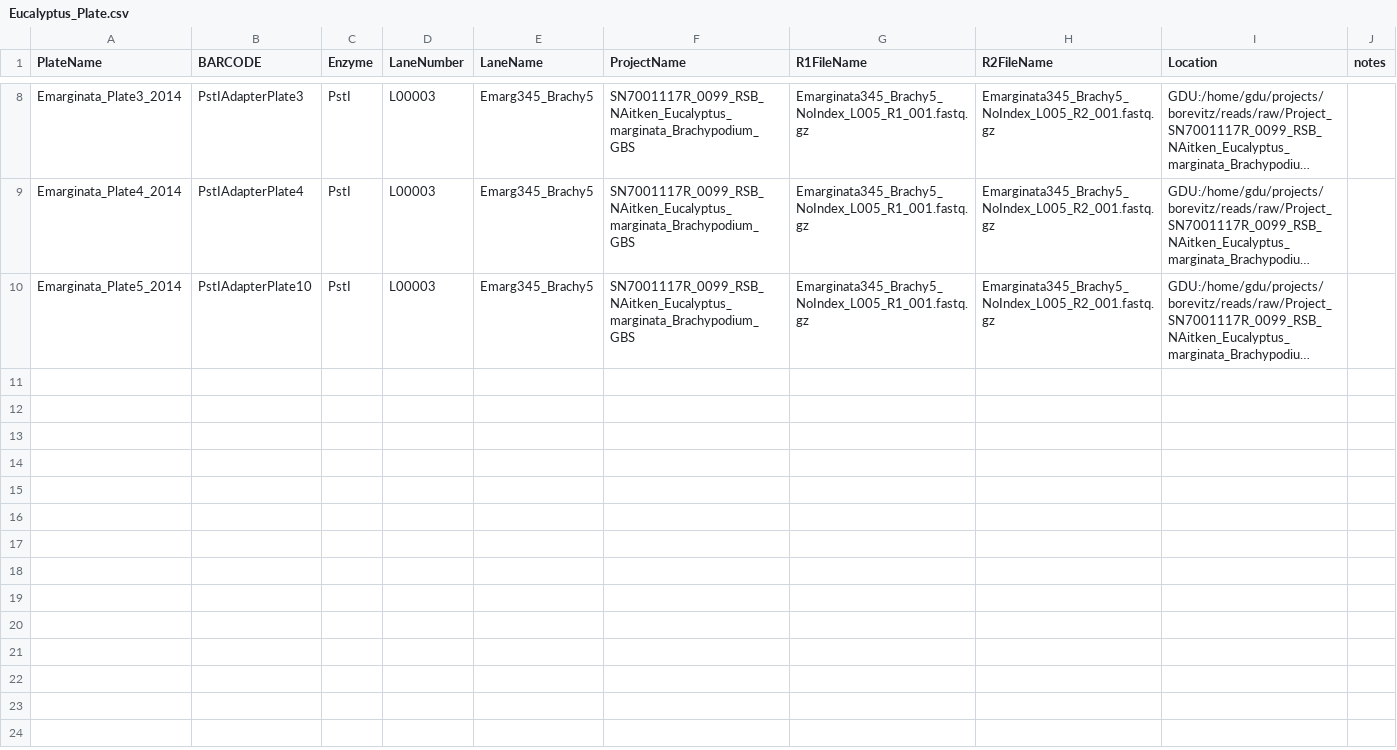
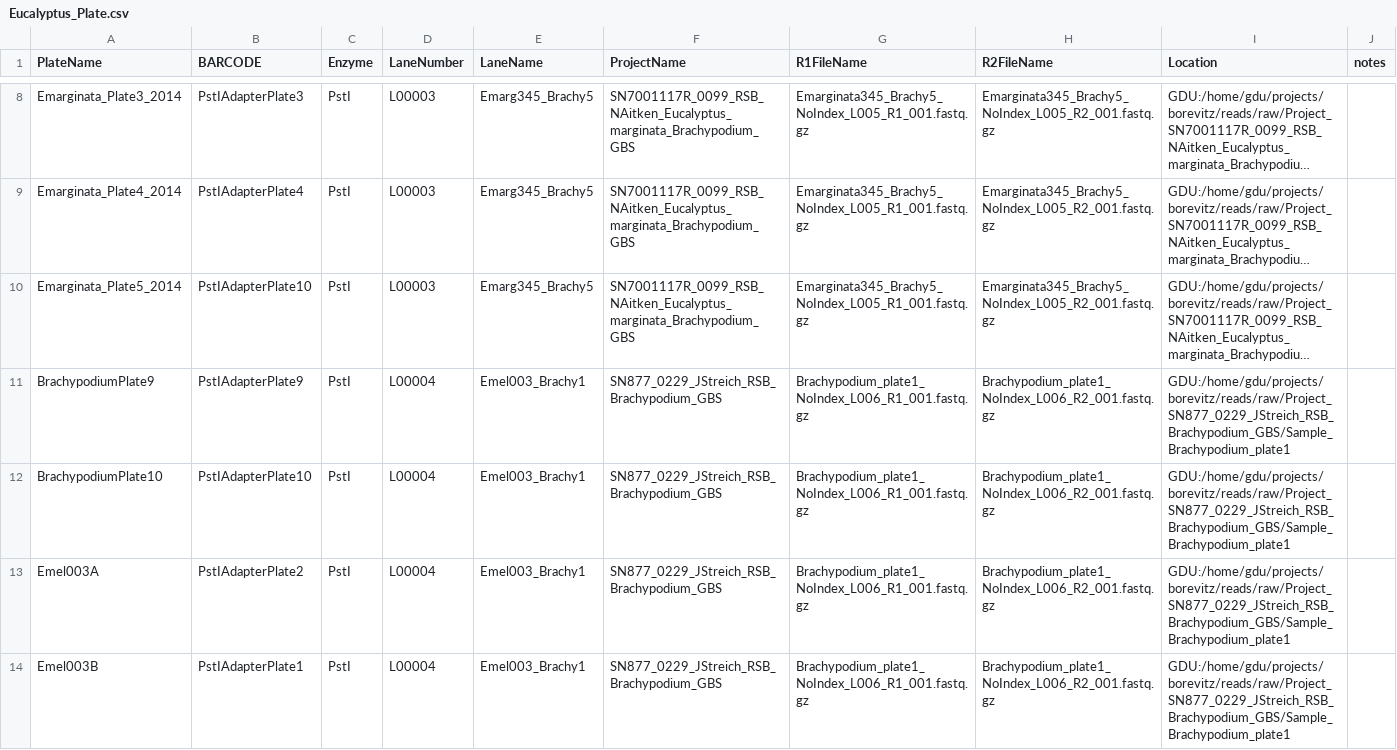
Before and after one commit to forestgenomics/eucalyptus_data, a CSV file: Eucalyptus_Plate.csv, drawn as a sheet; only a part is shown, gaps mark what is left out; long unchanged cells end in …; the diff covers the shown part only; the diff names each change by its address in the sheet, - before the commit and + after, or states it on an @@ line.

```diff
--- a/Eucalyptus_Plate.csv
+++ b/Eucalyptus_Plate.csv
+row 11: BrachypodiumPlate9 | PstIAdapterPlate9 | PstI | L00004 | Emel003_Brachy1 | SN877_0229_JStreich_RSB_Brachypodium_GBS | Brachypodium_plate1_NoIndex_L006_R1_001.fastq.gz | Brachypodium_plate1_NoIndex_L006_R2_001.fastq.gz | GDU:/home/gdu/projects/borevitz/reads/raw/Project_SN877_0229_JStreich_RSB_Brachypodium_GBS/Sample_Brachypodium_plate1
+row 12: BrachypodiumPlate10 | PstIAdapterPlate10 | PstI | L00004 | Emel003_Brachy1 | SN877_0229_JStreich_RSB_Brachypodium_GBS | Brachypodium_plate1_NoIndex_L006_R1_001.fastq.gz | Brachypodium_plate1_NoIndex_L006_R2_001.fastq.gz | GDU:/home/gdu/projects/borevitz/reads/raw/Project_SN877_0229_JStreich_RSB_Brachypodium_GBS/Sample_Brachypodium_plate1
+row 13: Emel003A | PstIAdapterPlate2 | PstI | L00004 | Emel003_Brachy1 | SN877_0229_JStreich_RSB_Brachypodium_GBS | Brachypodium_plate1_NoIndex_L006_R1_001.fastq.gz | Brachypodium_plate1_NoIndex_L006_R2_001.fastq.gz | GDU:/home/gdu/projects/borevitz/reads/raw/Project_SN877_0229_JStreich_RSB_Brachypodium_GBS/Sample_Brachypodium_plate1
+row 14: Emel003B | PstIAdapterPlate1 | PstI | L00004 | Emel003_Brachy1 | SN877_0229_JStreich_RSB_Brachypodium_GBS | Brachypodium_plate1_NoIndex_L006_R1_001.fastq.gz | Brachypodium_plate1_NoIndex_L006_R2_001.fastq.gz | GDU:/home/gdu/projects/borevitz/reads/raw/Project_SN877_0229_JStreich_RSB_Brachypodium_GBS/Sample_Brachypodium_plate1
```
Also changed, not shown: 4 added rows elsewhere in this file.
